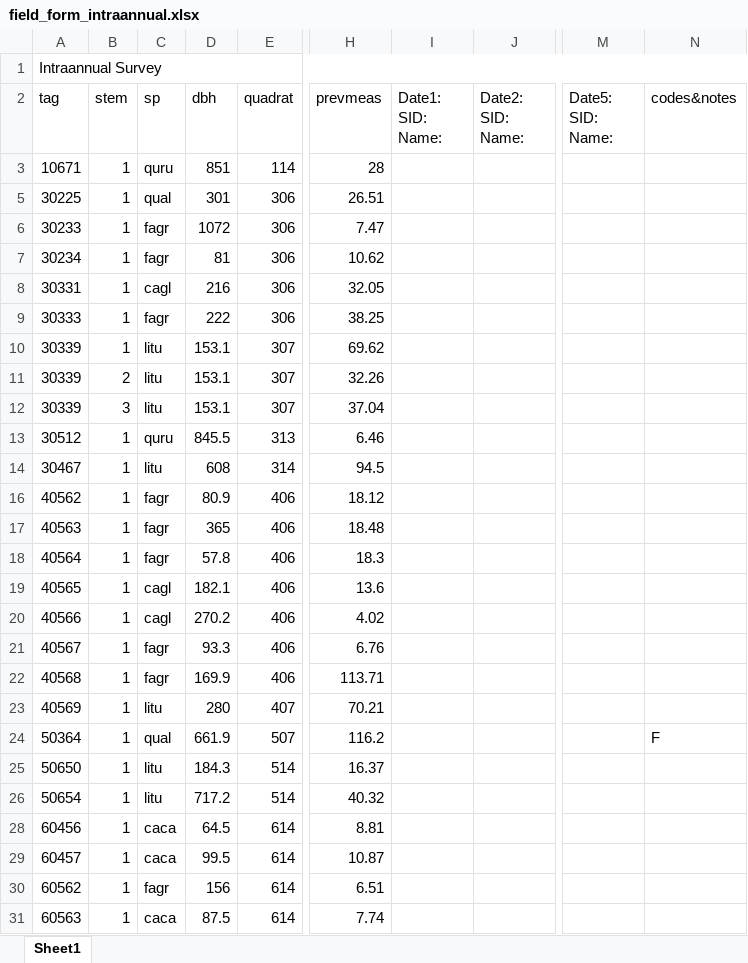
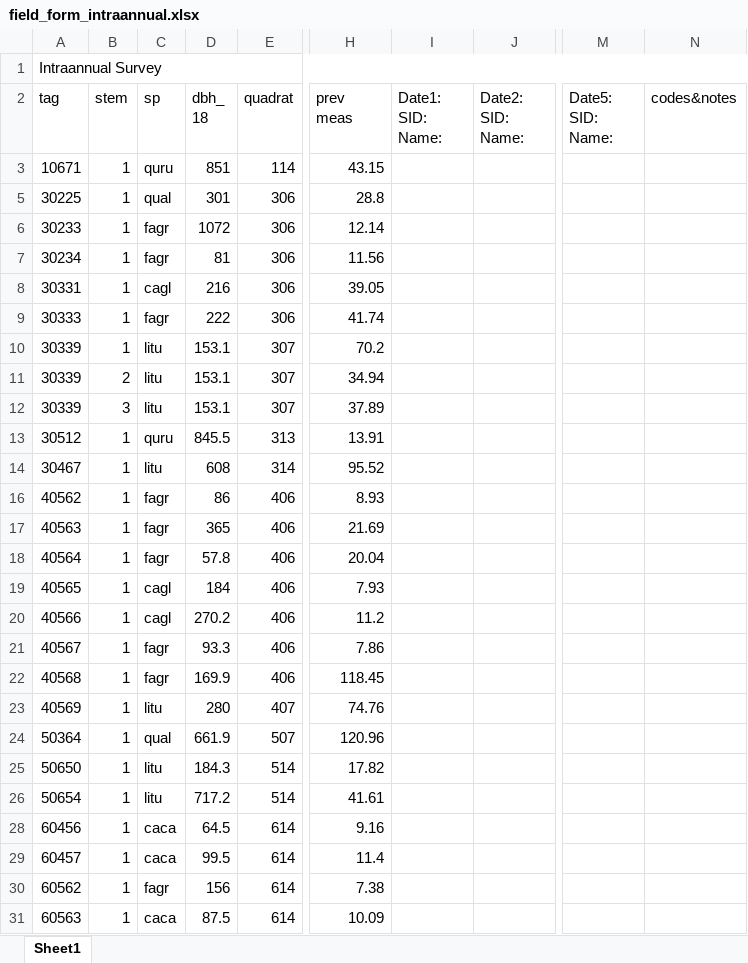
Before and after one commit to SCBI-ForestGEO/Dendrobands, an Excel workbook: resources/field_forms/2019/field_form_intraannual.xlsx, sheet Sheet1, drawn as a sheet; only a part is shown, gaps mark what is left out; values as stored, in another font and other column widths than the file's, no borders; ↵ is a line break in a cell; the diff covers the shown part only; the diff names each change by its address in the sheet, - before the commit and + after, or states it on an @@ line.

Commit message:
Made new field form for intraannual

```diff
--- a/resources/field_forms/2019/field_form_intraannual.xlsx (sheet Sheet1)
+++ b/resources/field_forms/2019/field_form_intraannual.xlsx (sheet Sheet1)
-D2: dbh
+D2: dbh_ ↵ 18
-H2: prevmeas
+H2: prev ↵ meas
-I2: Date1: SID: Name:
+I2: Date1: ↵ SID: ↵ Name:
-J2: Date2: SID: Name:
+J2: Date2: ↵ SID: ↵ Name:
-M2: Date5: SID: Name:
+M2: Date5: ↵ SID: ↵ Name:
-H3 (prev meas): 28
+H3 (prev meas): 43.15
-H5 (prev meas): 26.51
+H5 (prev meas): 28.8
-H6 (prev meas): 7.47
+H6 (prev meas): 12.14
-H7 (prev meas): 10.62
+H7 (prev meas): 11.56
-H8 (prev meas): 32.05
+H8 (prev meas): 39.05
-H9 (prev meas): 38.25
+H9 (prev meas): 41.74
-H10 (prev meas): 69.62
+H10 (prev meas): 70.2
-H11 (prev meas): 32.26
+H11 (prev meas): 34.94
-H12 (prev meas): 37.04
+H12 (prev meas): 37.89
-H13 (prev meas): 6.46
+H13 (prev meas): 13.91
-H14 (prev meas): 94.5
+H14 (prev meas): 95.52
-D16 (dbh_ 18): 80.9
+D16 (dbh_ 18): 86
-H16 (prev meas): 18.12
+H16 (prev meas): 8.93
-H17 (prev meas): 18.48
+H17 (prev meas): 21.69
-H18 (prev meas): 18.3
+H18 (prev meas): 20.04
-D19 (dbh_ 18): 182.1
+D19 (dbh_ 18): 184
-H19 (prev meas): 13.6
+H19 (prev meas): 7.93
-H20 (prev meas): 4.02
+H20 (prev meas): 11.2
-H21 (prev meas): 6.76
+H21 (prev meas): 7.86
-H22 (prev meas): 113.71
+H22 (prev meas): 118.45
-H23 (prev meas): 70.21
+H23 (prev meas): 74.76
-H24 (prev meas): 116.2
+H24 (prev meas): 120.96
-N24 (codes&notes): F
+N24 (codes&notes): (empty)
-H25 (prev meas): 16.37
+H25 (prev meas): 17.82
-H26 (prev meas): 40.32
+H26 (prev meas): 41.61
-H28 (prev meas): 8.81
+H28 (prev meas): 9.16
-H29 (prev meas): 10.87
+H29 (prev meas): 11.4
-H30 (prev meas): 6.51
+H30 (prev meas): 7.38
-H31 (prev meas): 7.74
+H31 (prev meas): 10.09
```
Also changed, not shown: 70 edited cells elsewhere in this sheet, hidden cells, 1 other file.
